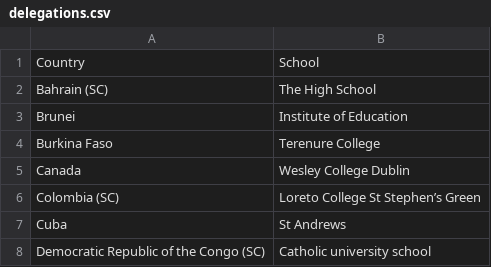
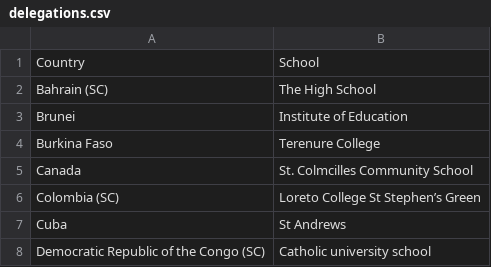
Before and after one commit to JoeMolloy36/ZAGAMUN-Website, a CSV file: src/data/delegations.csv, drawn as a sheet; only a part is shown.

Commit message:
Update delegations.csv

```diff
--- a/src/data/delegations.csv
+++ b/src/data/delegations.csv
@@ -4,3 +4,3 @@ Brunei,Institute of Education,
 Burkina Faso,Terenure College,
-Canada,Wesley College Dublin,
+Canada, St. Colmcilles Community School,
 Colombia (SC),Loreto College St Stephen’s Green,
```
